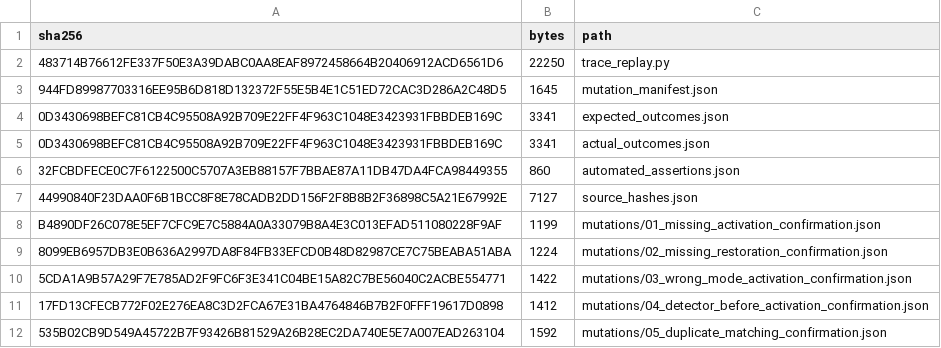
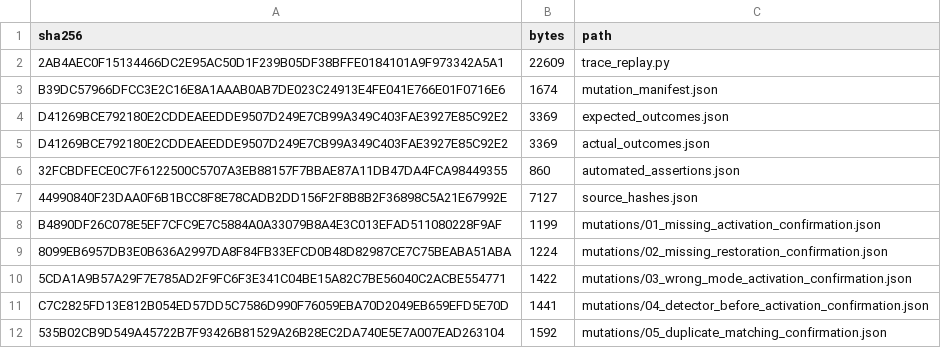
Before and after one commit to NatdanaiHS/WashiOS, a CSV file: research/icsec2026/synthetic_scorer_validation/derived_hashes.csv, drawn as a sheet.

```diff
--- a/research/icsec2026/synthetic_scorer_validation/derived_hashes.csv
+++ b/research/icsec2026/synthetic_scorer_validation/derived_hashes.csv
@@ -1,6 +1,6 @@
 sha256,bytes,path
-483714B76612FE337F50E3A39DABC0AA8EAF8972458664B20406912ACD6561D6,22250,trace_replay.py
-944FD89987703316EE95B6D818D132372F55E5B4E1C51ED72CAC3D286A2C48D5,1645,mutation_manifest.json
-0D3430698BEFC81CB4C95508A92B709E22FF4F963C1048E3423931FBBDEB169C,3341,expected_outcomes.json
-0D3430698BEFC81CB4C95508A92B709E22FF4F963C1048E3423931FBBDEB169C,3341,actual_outcomes.json
+2AB4AEC0F15134466DC2E95AC50D1F239B05DF38BFFE0184101A9F973342A5A1,22609,trace_replay.py
+B39DC57966DFCC3E2C16E8A1AAAB0AB7DE023C24913E4FE041E766E01F0716E6,1674,mutation_manifest.json
+D41269BCE792180E2CDDEAEEDDE9507D249E7CB99A349C403FAE3927E85C92E2,3369,expected_outcomes.json
+D41269BCE792180E2CDDEAEEDDE9507D249E7CB99A349C403FAE3927E85C92E2,3369,actual_outcomes.json
 32FCBDFECE0C7F6122500C5707A3EB88157F7BBAE87A11DB47DA4FCA98449355,860,automated_assertions.json
@@ -10,3 +10,3 @@ B4890DF26C078E5EF7CFC9E7C5884A0A33079B8A4E3C013EFAD511080228F9AF,1199,mutations/
 5CDA1A9B57A29F7E785AD2F9FC6F3E341C04BE15A82C7BE56040C2ACBE554771,1422,mutations/03_wrong_mode_activation_confirmation.json
-17FD13CFECB772F02E276EA8C3D2FCA67E31BA4764846B7B2F0FFF19617D0898,1412,mutations/04_detector_before_activation_confirmation.json
+C7C2825FD13E812B054ED57DD5C7586D990F76059EBA70D2049EB659EFD5E70D,1441,mutations/04_detector_before_activation_confirmation.json
 535B02CB9D549A45722B7F93426B81529A26B28EC2DA740E5E7A007EAD263104,1592,mutations/05_duplicate_matching_confirmation.json
```
Also changed, not shown: research/icsec2026/submission/PACKAGE_SHA256SUMS.csv, 21 other files.
